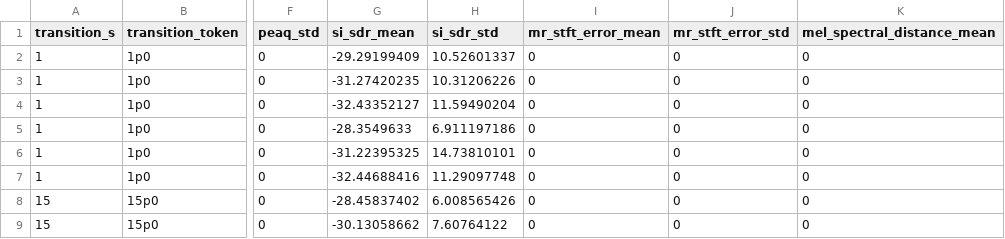
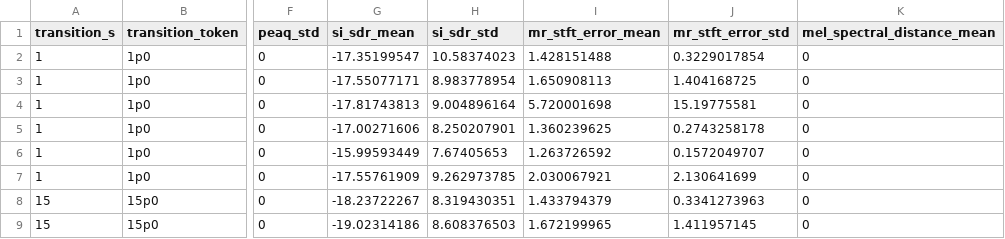
Before and after one commit to fermarcosmac/GHAM-adaptive-paramEQ, a CSV file: results/experiment_04_ALL_SONGS_MOVING_POSITION/metric_summary_tables/metric_summary_FD-MSE.csv, drawn as a sheet; only a part is shown, gaps mark what is left out; the diff covers the shown part only; the diff names each change by its address in the sheet, - before the commit and + after, or states it on an @@ line.

Commit message:
Update evaluation metrics and windowing parameters for experiment 04

```diff
--- a/results/experiment_04_ALL_SONGS_MOVING_POSITION/metric_summary_tables/metric_summary_FD-MSE.csv
+++ b/results/experiment_04_ALL_SONGS_MOVING_POSITION/metric_summary_tables/metric_summary_FD-MSE.csv
-G2 (si_sdr_mean): -29.29199409
+G2 (si_sdr_mean): -17.35199547
-H2 (si_sdr_std): 10.52601337
+H2 (si_sdr_std): 10.58374023
-I2 (mr_stft_error_mean): 0
+I2 (mr_stft_error_mean): 1.428151488
-J2 (mr_stft_error_std): 0
+J2 (mr_stft_error_std): 0.3229017854
-G3 (si_sdr_mean): -31.27420235
+G3 (si_sdr_mean): -17.55077171
-H3 (si_sdr_std): 10.31206226
+H3 (si_sdr_std): 8.983778954
-I3 (mr_stft_error_mean): 0
+I3 (mr_stft_error_mean): 1.650908113
-J3 (mr_stft_error_std): 0
+J3 (mr_stft_error_std): 1.404168725
-G4 (si_sdr_mean): -32.43352127
+G4 (si_sdr_mean): -17.81743813
-H4 (si_sdr_std): 11.59490204
+H4 (si_sdr_std): 9.004896164
-I4 (mr_stft_error_mean): 0
+I4 (mr_stft_error_mean): 5.720001698
-J4 (mr_stft_error_std): 0
+J4 (mr_stft_error_std): 15.19775581
-G5 (si_sdr_mean): -28.3549633
+G5 (si_sdr_mean): -17.00271606
-H5 (si_sdr_std): 6.911197186
+H5 (si_sdr_std): 8.250207901
-I5 (mr_stft_error_mean): 0
+I5 (mr_stft_error_mean): 1.360239625
-J5 (mr_stft_error_std): 0
+J5 (mr_stft_error_std): 0.2743258178
-G6 (si_sdr_mean): -31.22395325
+G6 (si_sdr_mean): -15.99593449
-H6 (si_sdr_std): 14.73810101
+H6 (si_sdr_std): 7.67405653
-I6 (mr_stft_error_mean): 0
+I6 (mr_stft_error_mean): 1.263726592
-J6 (mr_stft_error_std): 0
+J6 (mr_stft_error_std): 0.1572049707
-G7 (si_sdr_mean): -32.44688416
+G7 (si_sdr_mean): -17.55761909
-H7 (si_sdr_std): 11.29097748
+H7 (si_sdr_std): 9.262973785
-I7 (mr_stft_error_mean): 0
+I7 (mr_stft_error_mean): 2.030067921
-J7 (mr_stft_error_std): 0
+J7 (mr_stft_error_std): 2.130641699
-G8 (si_sdr_mean): -28.45837402
+G8 (si_sdr_mean): -18.23722267
-H8 (si_sdr_std): 6.008565426
+H8 (si_sdr_std): 8.319430351
-I8 (mr_stft_error_mean): 0
+I8 (mr_stft_error_mean): 1.433794379
-J8 (mr_stft_error_std): 0
+J8 (mr_stft_error_std): 0.3341273963
-G9 (si_sdr_mean): -30.13058662
+G9 (si_sdr_mean): -19.02314186
-H9 (si_sdr_std): 7.60764122
+H9 (si_sdr_std): 8.608376503
-I9 (mr_stft_error_mean): 0
+I9 (mr_stft_error_mean): 1.672199965
-J9 (mr_stft_error_std): 0
+J9 (mr_stft_error_std): 1.411957145
```
Also changed, not shown: 40 edited cells elsewhere in this file, 1 other file.
